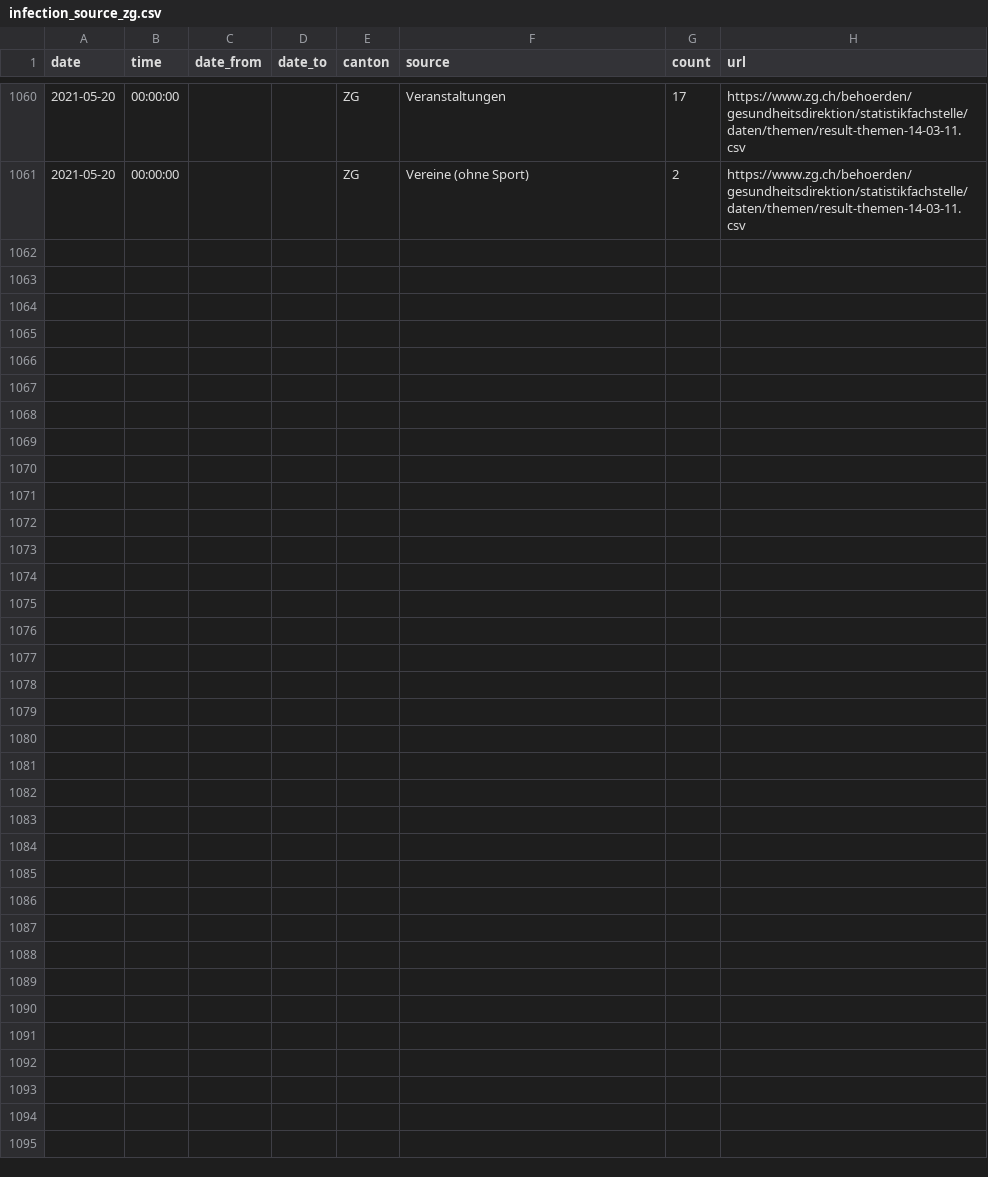
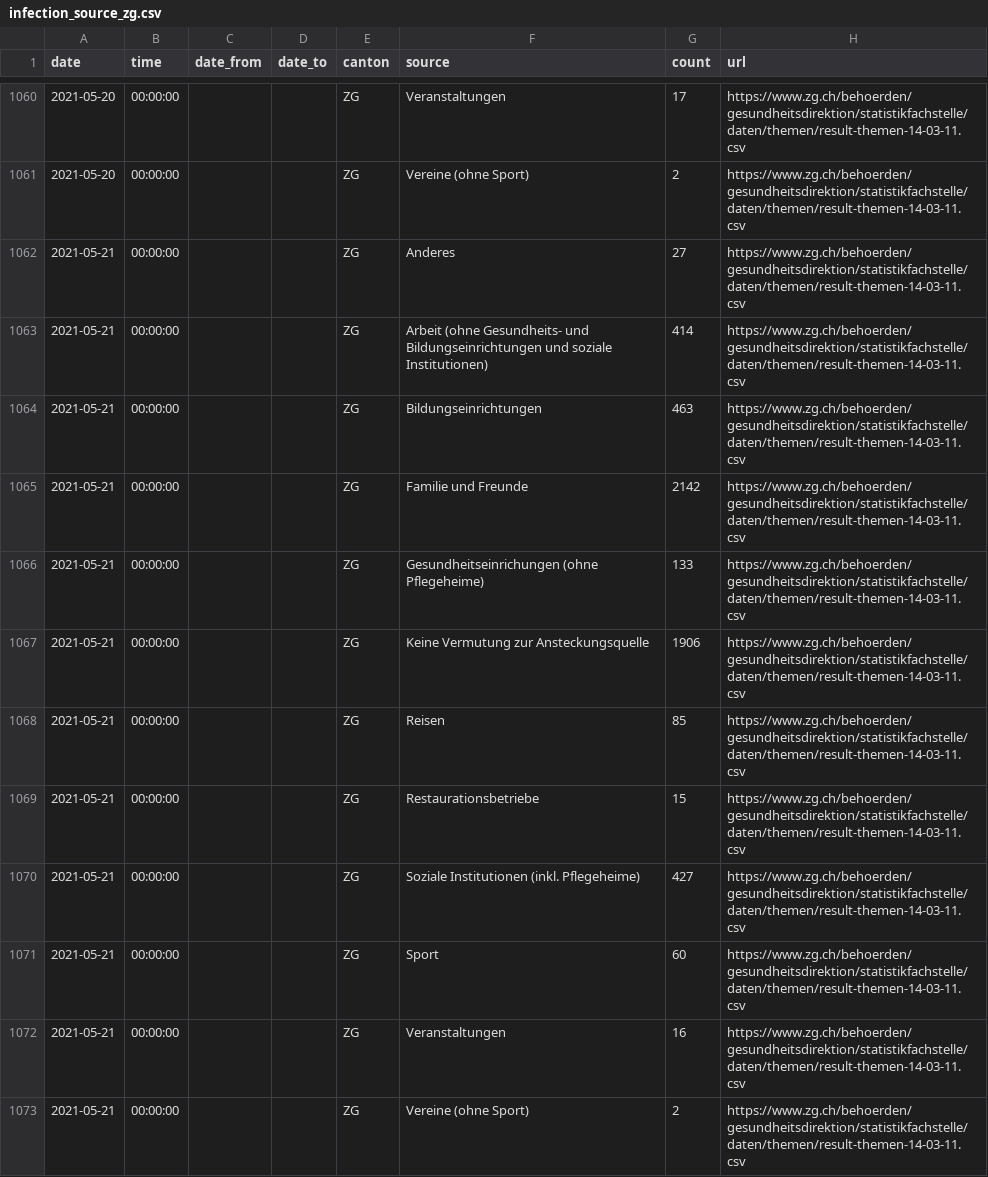
Before and after one commit to maekke/infection_source, a CSV file: infection_source_zg.csv, drawn as a sheet; only a part is shown, gaps mark what is left out.

Commit message:
Automatic update of infection source data

```diff
--- a/infection_source_zg.csv
+++ b/infection_source_zg.csv
@@ -1061 +1061,13 @@ date,time,date_from,date_to,canton,source,count,url
 2021-05-20,00:00:00,,,ZG,"Vereine (ohne Sport)",2,https://www.zg.ch/behoerden/gesundheitsdirektion/statistikfachstelle/daten/themen/result-themen-14-03-11.csv
+2021-05-21,00:00:00,,,ZG,"Anderes",27,https://www.zg.ch/behoerden/gesundheitsdirektion/statistikfachstelle/daten/themen/result-themen-14-03-11.csv
+2021-05-21,00:00:00,,,ZG,"Arbeit (ohne Gesundheits- und Bildungseinrichtungen und soziale Institutionen)",414,https://www.zg.ch/behoerden/gesundheitsdirektion/statistikfachstelle/daten/themen/result-themen-14-03-11.csv
+2021-05-21,00:00:00,,,ZG,"Bildungseinrichtungen",463,https://www.zg.ch/behoerden/gesundheitsdirektion/statistikfachstelle/daten/themen/result-themen-14-03-11.csv
+2021-05-21,00:00:00,,,ZG,"Familie und Freunde",2142,https://www.zg.ch/behoerden/gesundheitsdirektion/statistikfachstelle/daten/themen/result-themen-14-03-11.csv
+2021-05-21,00:00:00,,,ZG,"Gesundheitseinrichungen (ohne Pflegeheime)",133,https://www.zg.ch/behoerden/gesundheitsdirektion/statistikfachstelle/daten/themen/result-themen-14-03-11.csv
+2021-05-21,00:00:00,,,ZG,"Keine Vermutung zur Ansteckungsquelle",1906,https://www.zg.ch/behoerden/gesundheitsdirektion/statistikfachstelle/daten/themen/result-themen-14-03-11.csv
+2021-05-21,00:00:00,,,ZG,"Reisen",85,https://www.zg.ch/behoerden/gesundheitsdirektion/statistikfachstelle/daten/themen/result-themen-14-03-11.csv
+2021-05-21,00:00:00,,,ZG,"Restaurationsbetriebe",15,https://www.zg.ch/behoerden/gesundheitsdirektion/statistikfachstelle/daten/themen/result-themen-14-03-11.csv
+2021-05-21,00:00:00,,,ZG,"Soziale Institutionen (inkl. Pflegeheime)",427,https://www.zg.ch/behoerden/gesundheitsdirektion/statistikfachstelle/daten/themen/result-themen-14-03-11.csv
+2021-05-21,00:00:00,,,ZG,"Sport",60,https://www.zg.ch/behoerden/gesundheitsdirektion/statistikfachstelle/daten/themen/result-themen-14-03-11.csv
+2021-05-21,00:00:00,,,ZG,"Veranstaltungen",16,https://www.zg.ch/behoerden/gesundheitsdirektion/statistikfachstelle/daten/themen/result-themen-14-03-11.csv
+2021-05-21,00:00:00,,,ZG,"Vereine (ohne Sport)",2,https://www.zg.ch/behoerden/gesundheitsdirektion/statistikfachstelle/daten/themen/result-themen-14-03-11.csv
```
